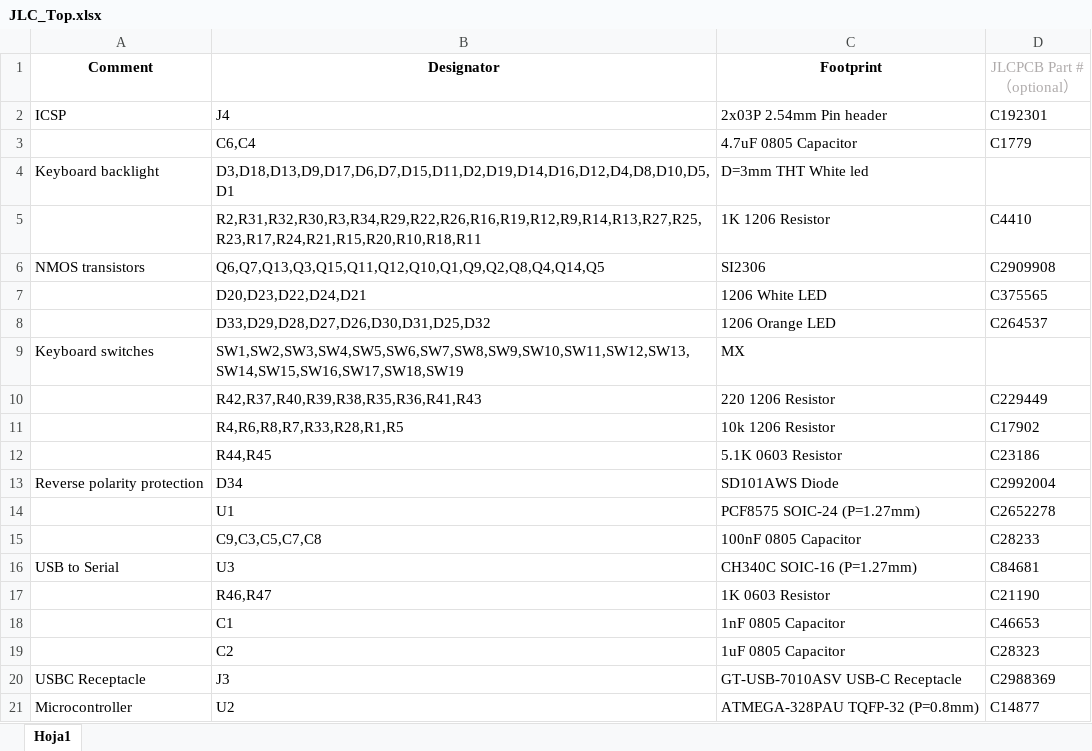
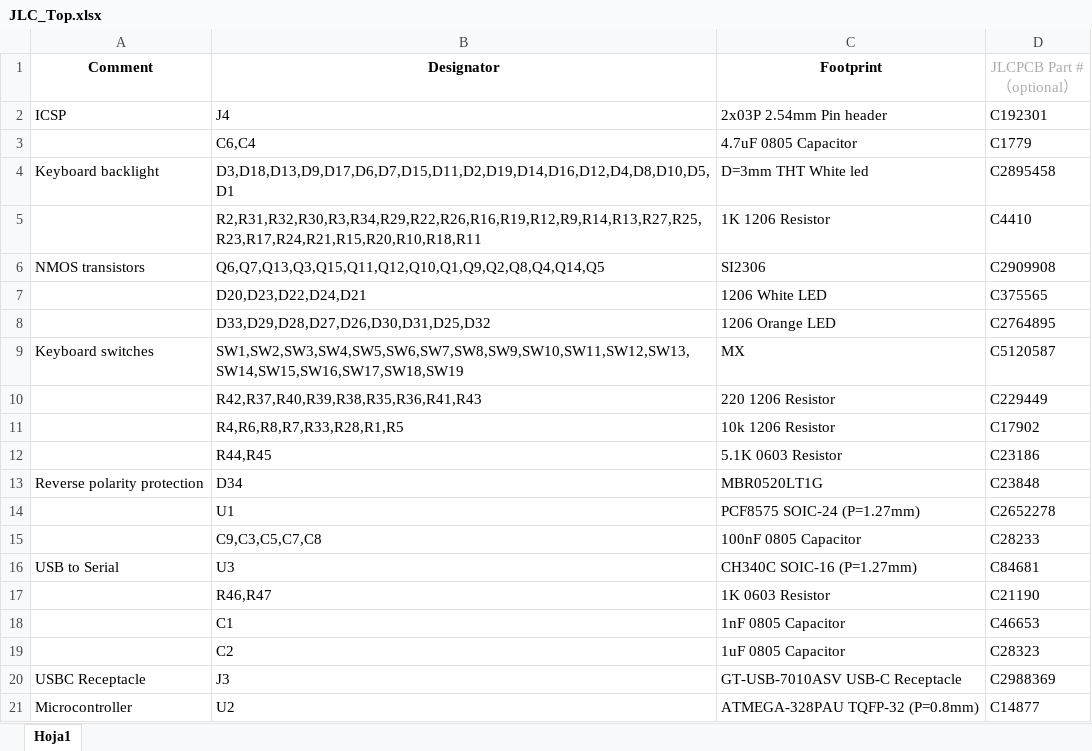
Before and after one commit to Apollo-Simulation-Peripheral-Lab/DSKY, an Excel workbook: Boards/Single_board/BOM/JLC_Top.xlsx, sheet Hoja1, drawn as a sheet; values as stored, in another font and other column widths than the file's, no borders; the diff names each change by its address in the sheet, - before the commit and + after, or states it on an @@ line.

```diff
--- a/Boards/Single_board/BOM/JLC_Top.xlsx (sheet Hoja1)
+++ b/Boards/Single_board/BOM/JLC_Top.xlsx (sheet Hoja1)
-D4 (JLCPCB Part #（optional）): (empty)
+D4 (JLCPCB Part #（optional）): C2895458
-D8 (JLCPCB Part #（optional）): C264537
+D8 (JLCPCB Part #（optional）): C2764895
-D9 (JLCPCB Part #（optional）): (empty)
+D9 (JLCPCB Part #（optional）): C5120587
-C13 (Footprint): SD101AWS Diode
+C13 (Footprint): MBR0520LT1G
-D13 (JLCPCB Part #（optional）): C2992004
+D13 (JLCPCB Part #（optional）): C23848
```
Also changed, not shown: Boards/Single_board/CPL/JLC_Top.xlsx, 23 other files.
